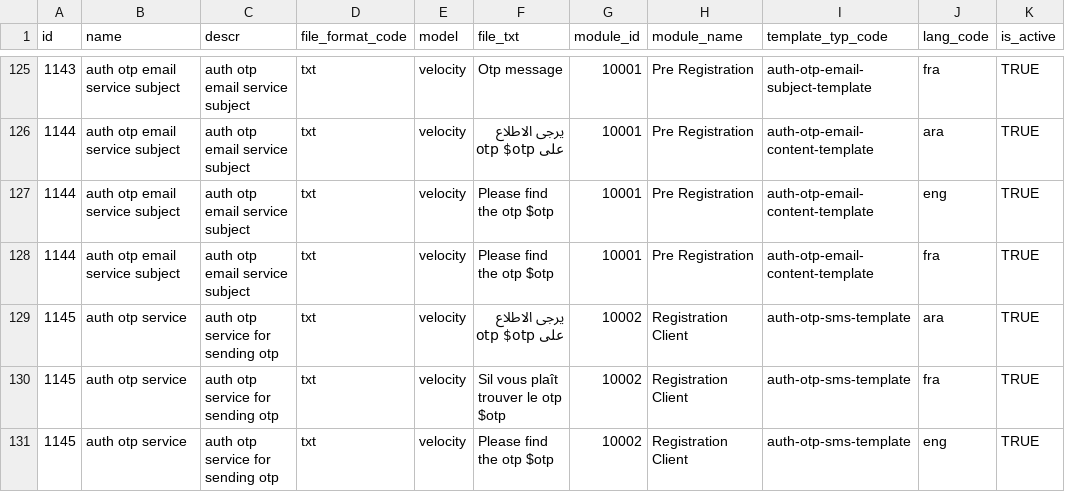
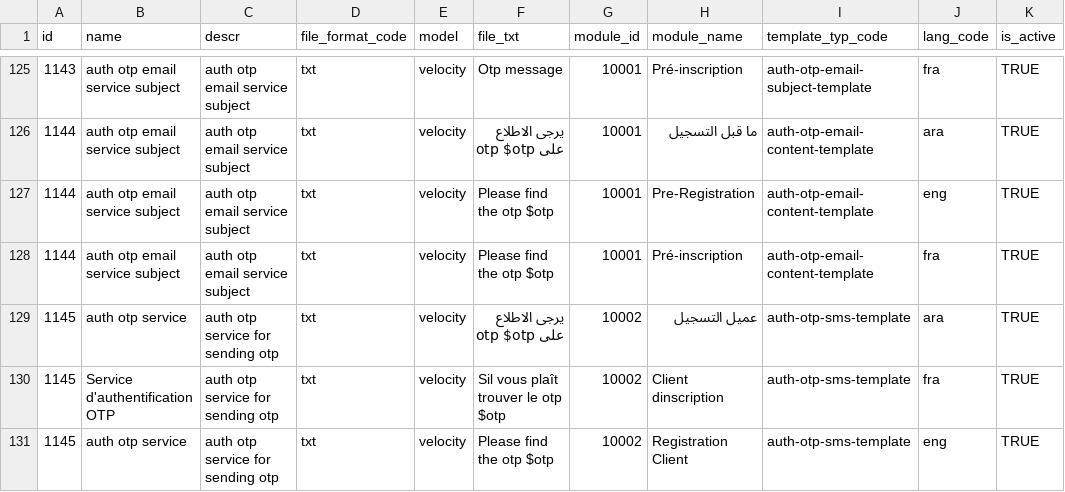
Before and after one commit to mandeepdhiman123/demographic-verification-services, a CSV file: db_scripts/mosip_master/dml/master-template.csv, drawn as a sheet; only a part is shown, gaps mark what is left out; the diff covers the shown part only; the diff names each change by its address in the sheet, - before the commit and + after, or states it on an @@ line.

```diff
--- a/db_scripts/mosip_master/dml/master-template.csv
+++ b/db_scripts/mosip_master/dml/master-template.csv
-H125 (module_name): Pre Registration
+H125 (module_name): Pré-inscription
-H126 (module_name): Pre Registration
+H126 (module_name): ما قبل التسجيل
-H127 (module_name): Pre Registration
+H127 (module_name): Pre-Registration
-H128 (module_name): Pre Registration
+H128 (module_name): Pré-inscription
-H129 (module_name): Registration Client
+H129 (module_name): عميل التسجيل
-B130 (name): auth otp service
+B130 (name): Service d'authentification OTP
-H130 (module_name): Registration Client
+H130 (module_name): Client dinscription
```
Also changed, not shown: 64 edited cells elsewhere in this file, db_scripts/mosip_master/master-data-csv/master-template.csv, 16 other files.
